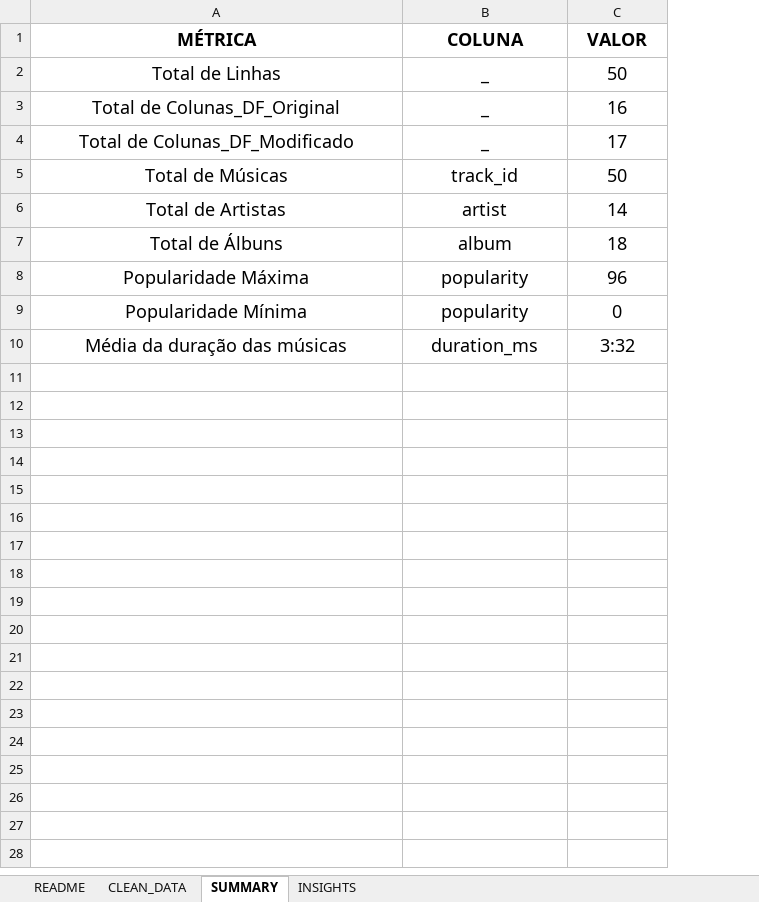
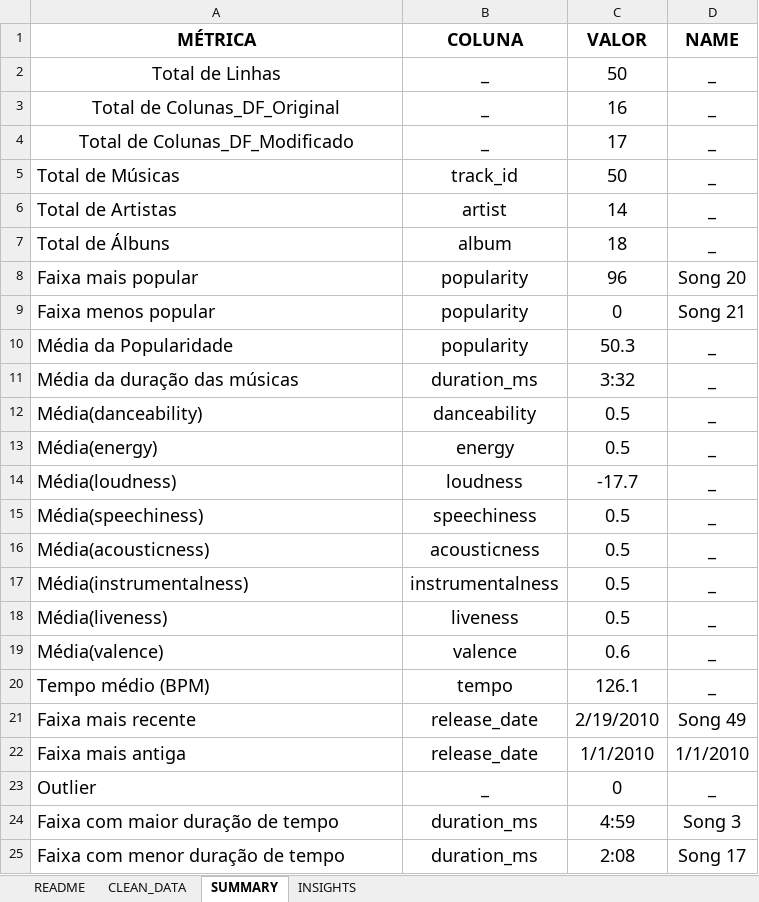
Before and after one commit to emiliogaspar27/data-analysis-portfolio, an Excel workbook: Spotify_Analysis/reports/spotify_report.xlsx, sheet SUMMARY, drawn as a sheet; values as stored, in another font and other column widths than the file's, no borders; addresses are those after the commit; the diff names each change by its address in the sheet, - before the commit and + after, or states it on an @@ line.

```diff
--- a/Spotify_Analysis/reports/spotify_report.xlsx (sheet SUMMARY)
+++ b/Spotify_Analysis/reports/spotify_report.xlsx (sheet SUMMARY)
+column D (NAME), rows 2-9: _ | _ | _ | _ | _ | _ | Song 20 | Song 21; row 11: _
-A5:A9 alignment: center
+A5:A9 alignment: left
-A8 (MÉTRICA): Popularidade Máxima
+A8 (MÉTRICA): Faixa mais popular
-A9 (MÉTRICA): Popularidade Mínima
+A9 (MÉTRICA): Faixa menos popular
+row 10: Média da Popularidade | popularity | 50.3 | _
-A11 alignment: center
+A11 alignment: left
+row 12: Média(danceability) | danceability | 0.5 | _
+row 13: Média(energy) | energy | 0.5 | _
+row 14: Média(loudness) | loudness | -17.7 | _
+row 15: Média(speechiness) | speechiness | 0.5 | _
+row 16: Média(acousticness) | acousticness | 0.5 | _
+row 17: Média(instrumentalness) | instrumentalness | 0.5 | _
+row 18: Média(liveness) | liveness | 0.5 | _
+row 19: Média(valence) | valence | 0.6 | _
+row 20: Tempo médio (BPM) | tempo | 126.1 | _
+row 21: Faixa mais recente | release_date | 2/19/2010 | Song 49
+row 22: Faixa mais antiga | release_date | 1/1/2010 | 1/1/2010
+row 23: Outlier | _ | 0 | _
+row 24: Faixa com maior duração de tempo | duration_ms | 4:59 | Song 3
+row 25: Faixa com menor duração de tempo | duration_ms | 2:08 | Song 17
```
Also changed, not shown: sheet INSIGHTS.
